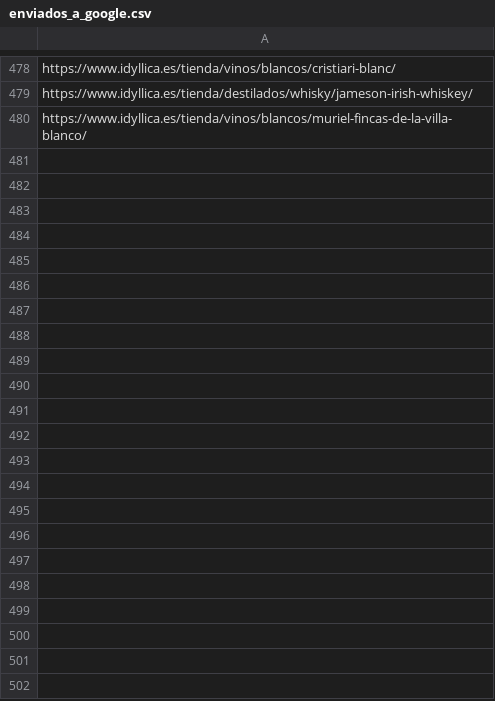
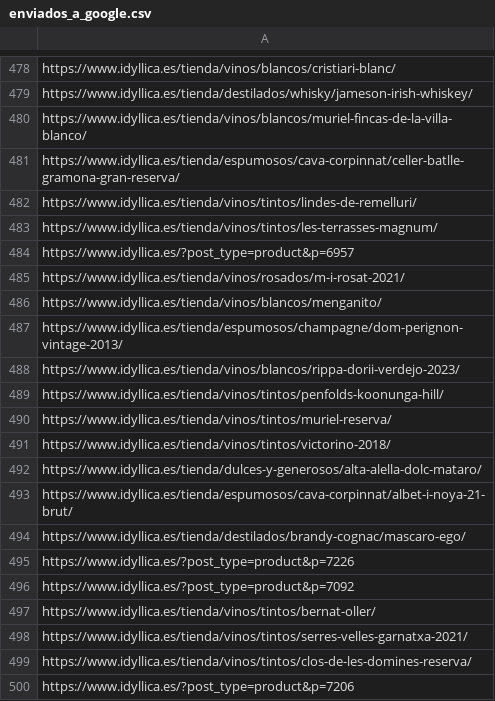
Before and after one commit to jcarrasquet/Seo_Idyllica, a CSV file: enviados_a_google.csv, drawn as a sheet; only a part is shown, gaps mark what is left out; the diff covers the shown part only.

```diff
--- a/enviados_a_google.csv
+++ b/enviados_a_google.csv
@@ -480 +480,21 @@ https://www.idyllica.es/tienda/destilados/whisky/jameson-irish-whiskey/
 https://www.idyllica.es/tienda/vinos/blancos/muriel-fincas-de-la-villa-blanco/
+https://www.idyllica.es/tienda/espumosos/cava-corpinnat/celler-batlle-gramona-gran-reserva/
+https://www.idyllica.es/tienda/vinos/tintos/lindes-de-remelluri/
+https://www.idyllica.es/tienda/vinos/tintos/les-terrasses-magnum/
+https://www.idyllica.es/?post_type=product&p=6957
+https://www.idyllica.es/tienda/vinos/rosados/m-i-rosat-2021/
+https://www.idyllica.es/tienda/vinos/blancos/menganito/
+https://www.idyllica.es/tienda/espumosos/champagne/dom-perignon-vintage-2013/
+https://www.idyllica.es/tienda/vinos/blancos/rippa-dorii-verdejo-2023/
+https://www.idyllica.es/tienda/vinos/tintos/penfolds-koonunga-hill/
+https://www.idyllica.es/tienda/vinos/tintos/muriel-reserva/
+https://www.idyllica.es/tienda/vinos/tintos/victorino-2018/
+https://www.idyllica.es/tienda/dulces-y-generosos/alta-alella-dolc-mataro/
+https://www.idyllica.es/tienda/espumosos/cava-corpinnat/albet-i-noya-21-brut/
+https://www.idyllica.es/tienda/destilados/brandy-cognac/mascaro-ego/
+https://www.idyllica.es/?post_type=product&p=7226
+https://www.idyllica.es/?post_type=product&p=7092
+https://www.idyllica.es/tienda/vinos/tintos/bernat-oller/
+https://www.idyllica.es/tienda/vinos/tintos/serres-velles-garnatxa-2021/
+https://www.idyllica.es/tienda/vinos/tintos/clos-de-les-domines-reserva/
+https://www.idyllica.es/?post_type=product&p=7206
```
Also changed, not shown: 10 added rows elsewhere in this file, 1 other file.
